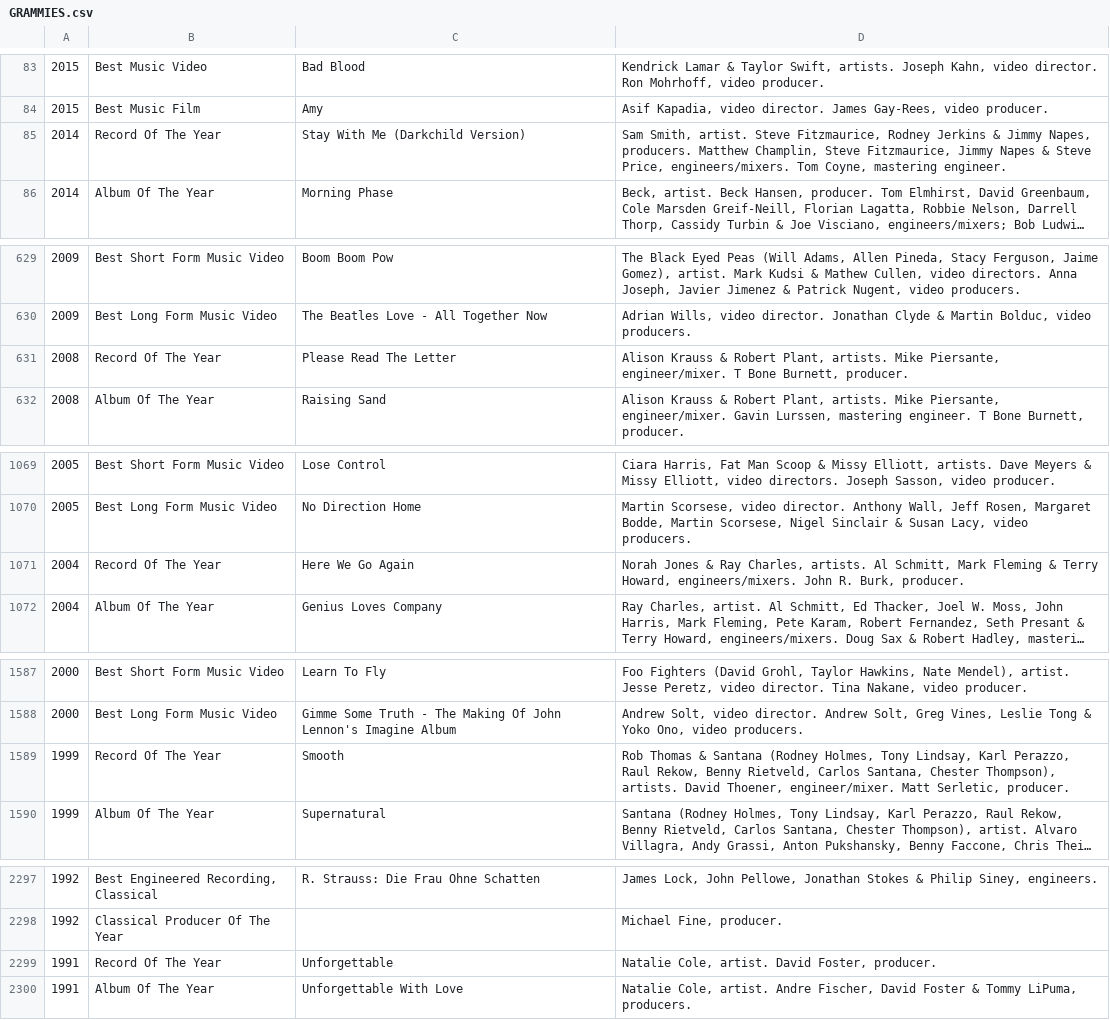
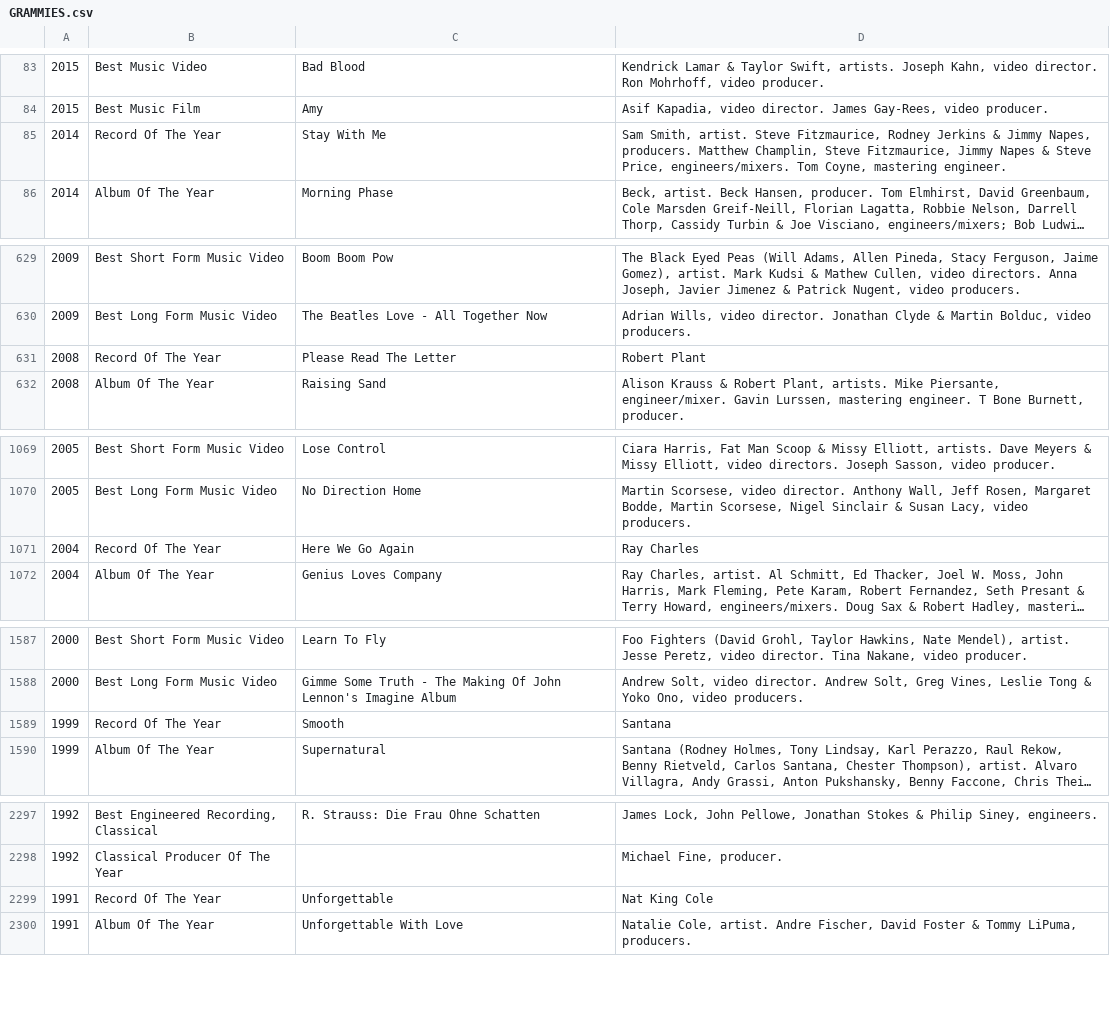
Before and after one commit to matthewfaw/math412-final-project, a CSV file: data_collection/grammy_data/GRAMMIES.csv, drawn as a sheet; only a part is shown, gaps mark what is left out; long unchanged cells end in …; the diff covers the shown part only; the diff names each change by its address in the sheet, - before the commit and + after, or states it on an @@ line.

```diff
--- a/data_collection/grammy_data/GRAMMIES.csv
+++ b/data_collection/grammy_data/GRAMMIES.csv
-C85: Stay With Me (Darkchild Version)
+C85: Stay With Me
-D631: Alison Krauss & Robert Plant, artists. Mike Piersante, engineer/mixer. T Bone Burnett, producer.
+D631: Robert Plant
-D1071: Norah Jones & Ray Charles, artists. Al Schmitt, Mark Fleming & Terry Howard, engineers/mixers. John R. Burk, producer.
+D1071: Ray Charles
-D1589: Rob Thomas & Santana (Rodney Holmes, Tony Lindsay, Karl Perazzo, Raul Rekow, Benny Rietveld, Carlos Santana, Chester Thompson), artists. David Thoener, engineer/mixer. Matt Serletic, producer.
+D1589: Santana
-D2299: Natalie Cole, artist. David Foster, producer.
+D2299: Nat King Cole
```
Also changed, not shown: 15 edited cells elsewhere in this file, 7 other files.
